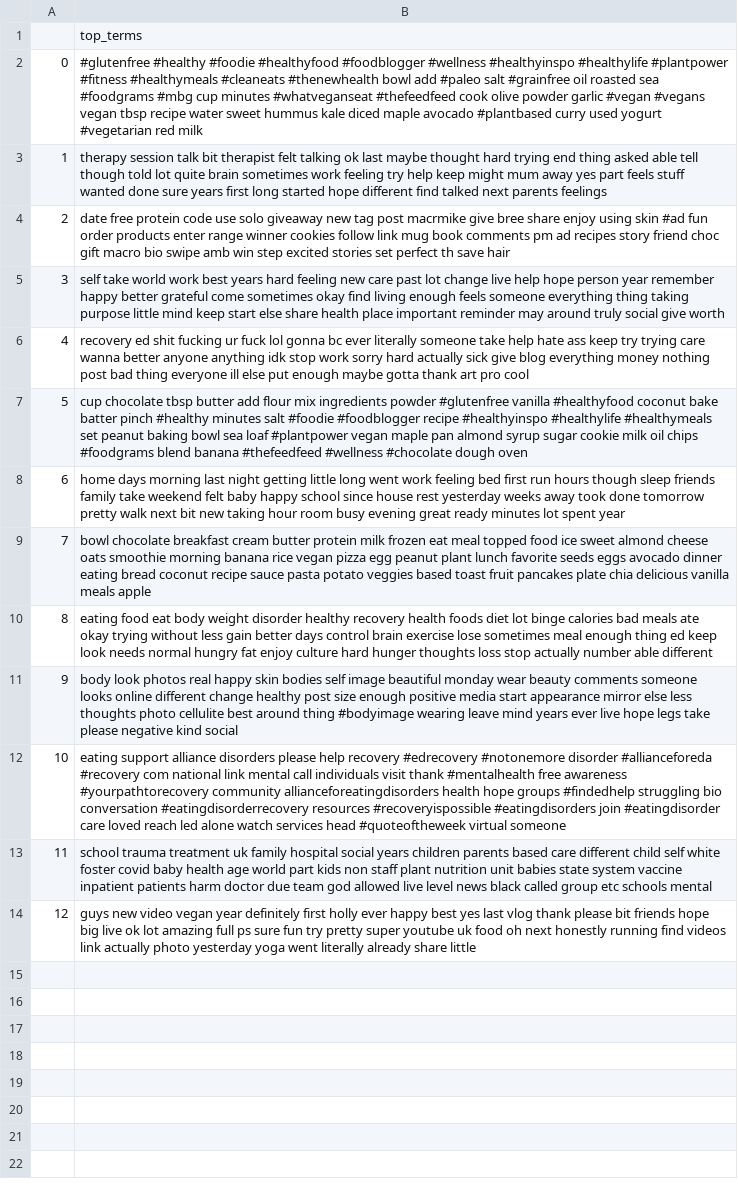
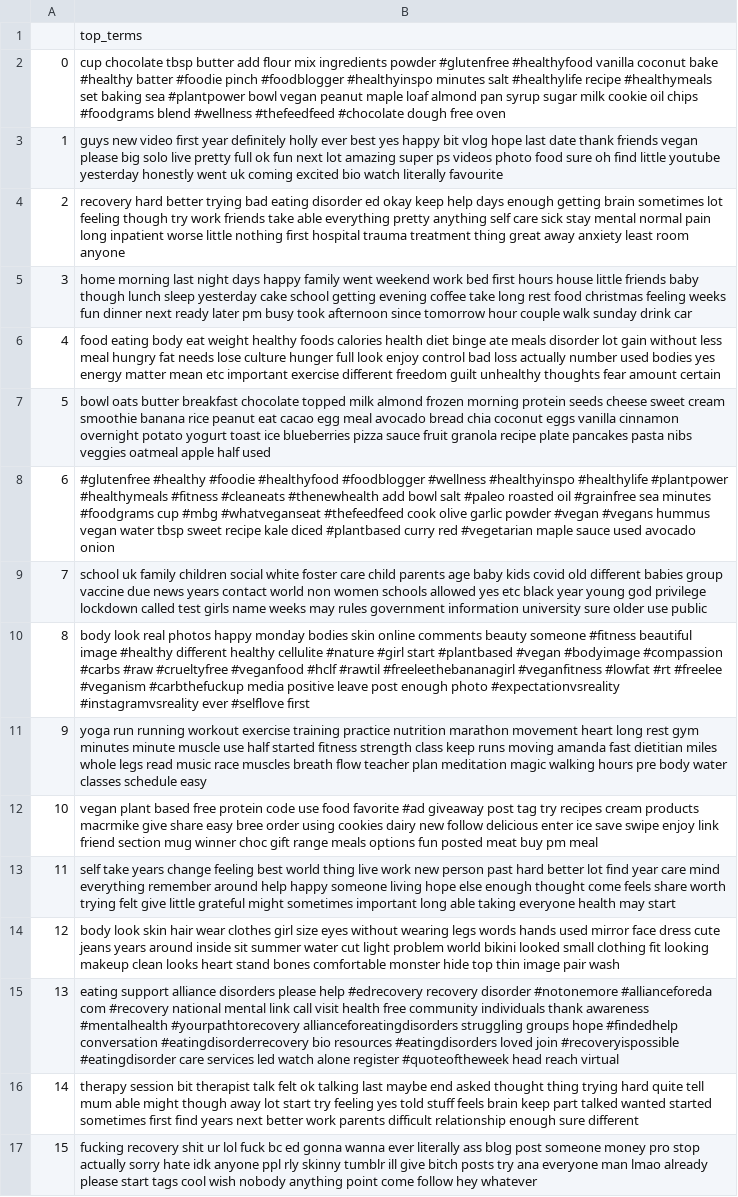
Before and after one commit to aminmarani/topic_modeling_comparison, a CSV file: topic_terms.csv, drawn as a sheet; the diff names each change by its address in the sheet, - before the commit and + after, or states it on an @@ line.

```diff
--- a/topic_terms.csv
+++ b/topic_terms.csv
-B2: #glutenfree #healthy #foodie #healthyfood #foodblogger #wellness #healthyinspo #healthylife #plantpower #fitness #healthymeals #cleaneats #thenewhealth bowl add #paleo salt #grainfree oil roasted sea #foodgrams #mbg cup minutes #whatveganseat #thefeedfeed cook olive powder garlic #vegan #vegans vegan tbsp recipe water sweet hummus kale diced maple avocado #plantbased curry used yogurt #vegetarian red milk
+B2: cup chocolate tbsp butter add flour mix ingredients powder #glutenfree #healthyfood vanilla coconut bake #healthy batter #foodie pinch #foodblogger #healthyinspo minutes salt #healthylife recipe #healthymeals set baking sea #plantpower bowl vegan peanut maple loaf almond pan syrup sugar milk cookie oil chips #foodgrams blend #wellness #thefeedfeed #chocolate dough free oven
-B3: therapy session talk bit therapist felt talking ok last maybe thought hard trying end thing asked able tell though told lot quite brain sometimes work feeling try help keep might mum away yes part feels stuff wanted done sure years first long started hope different find talked next parents feelings
+B3: guys new video first year definitely holly ever best yes happy bit vlog hope last date thank friends vegan please big solo live pretty full ok fun next lot amazing super ps videos photo food sure oh find little youtube yesterday honestly went uk coming excited bio watch literally favourite
-B4: date free protein code use solo giveaway new tag post macrmike give bree share enjoy using skin #ad fun order products enter range winner cookies follow link mug book comments pm ad recipes story friend choc gift macro bio swipe amb win step excited stories set perfect th save hair
+B4: recovery hard better trying bad eating disorder ed okay keep help days enough getting brain sometimes lot feeling though try work friends take able everything pretty anything self care sick stay mental normal pain long inpatient worse little nothing first hospital trauma treatment thing great away anxiety least room anyone
-B5: self take world work best years hard feeling new care past lot change live help hope person year remember happy better grateful come sometimes okay find living enough feels someone everything thing taking purpose little mind keep start else share health place important reminder may around truly social give worth
+B5: home morning last night days happy family went weekend work bed first hours house little friends baby though lunch sleep yesterday cake school getting evening coffee take long rest food christmas feeling weeks fun dinner next ready later pm busy took afternoon since tomorrow hour couple walk sunday drink car
-B6: recovery ed shit fucking ur fuck lol gonna bc ever literally someone take help hate ass keep try trying care wanna better anyone anything idk stop work sorry hard actually sick give blog everything money nothing post bad thing everyone ill else put enough maybe gotta thank art pro cool
+B6: food eating body eat weight healthy foods calories health diet binge ate meals disorder lot gain without less meal hungry fat needs lose culture hunger full look enjoy control bad loss actually number used bodies yes energy matter mean etc important exercise different freedom guilt unhealthy thoughts fear amount certain
-B7: cup chocolate tbsp butter add flour mix ingredients powder #glutenfree vanilla #healthyfood coconut bake batter pinch #healthy minutes salt #foodie #foodblogger recipe #healthyinspo #healthylife #healthymeals set peanut baking bowl sea loaf #plantpower vegan maple pan almond syrup sugar cookie milk oil chips #foodgrams blend banana #thefeedfeed #wellness #chocolate dough oven
+B7: bowl oats butter breakfast chocolate topped milk almond frozen morning protein seeds cheese sweet cream smoothie banana rice peanut eat cacao egg meal avocado bread chia coconut eggs vanilla cinnamon overnight potato yogurt toast ice blueberries pizza sauce fruit granola recipe plate pancakes pasta nibs veggies oatmeal apple half used
-B8: home days morning last night getting little long went work feeling bed first run hours though sleep friends family take weekend felt baby happy school since house rest yesterday weeks away took done tomorrow pretty walk next bit new taking hour room busy evening great ready minutes lot spent year
+B8: #glutenfree #healthy #foodie #healthyfood #foodblogger #wellness #healthyinspo #healthylife #plantpower #healthymeals #fitness #cleaneats #thenewhealth add bowl salt #paleo roasted oil #grainfree sea minutes #foodgrams cup #mbg #whatveganseat #thefeedfeed cook olive garlic powder #vegan #vegans hummus vegan water tbsp sweet recipe kale diced #plantbased curry red #vegetarian maple sauce used avocado onion
-B9: bowl chocolate breakfast cream butter protein milk frozen eat meal topped food ice sweet almond cheese oats smoothie morning banana rice vegan pizza egg peanut plant lunch favorite seeds eggs avocado dinner eating bread coconut recipe sauce pasta potato veggies based toast fruit pancakes plate chia delicious vanilla meals apple
+B9: school uk family children social white foster care child parents age baby kids covid old different babies group vaccine due news years contact world non women schools allowed yes etc black year young god privilege lockdown called test girls name weeks may rules government information university sure older use public
-B10: eating food eat body weight disorder healthy recovery health foods diet lot binge calories bad meals ate okay trying without less gain better days control brain exercise lose sometimes meal enough thing ed keep look needs normal hungry fat enjoy culture hard hunger thoughts loss stop actually number able different
+B10: body look real photos happy monday bodies skin online comments beauty someone #fitness beautiful image #healthy different healthy cellulite #nature #girl start #plantbased #vegan #bodyimage #compassion #carbs #raw #crueltyfree #veganfood #hclf #rawtil #freeleethebananagirl #veganfitness #lowfat #rt #freelee #veganism #carbthefuckup media positive leave post enough photo #expectationvsreality #instagramvsreality ever #selflove first
-B11: body look photos real happy skin bodies self image beautiful monday wear beauty comments someone looks online different change healthy post size enough positive media start appearance mirror else less thoughts photo cellulite best around thing #bodyimage wearing leave mind years ever live hope legs take please negative kind social
+B11: yoga run running workout exercise training practice nutrition marathon movement heart long rest gym minutes minute muscle use half started fitness strength class keep runs moving amanda fast dietitian miles whole legs read music race muscles breath flow teacher plan meditation magic walking hours pre body water classes schedule easy
-B12: eating support alliance disorders please help recovery #edrecovery #notonemore disorder #allianceforeda #recovery com national link mental call individuals visit thank #mentalhealth free awareness #yourpathtorecovery community allianceforeatingdisorders health hope groups #findedhelp struggling bio conversation #eatingdisorderrecovery resources #recoveryispossible #eatingdisorders join #eatingdisorder care loved reach led alone watch services head #quoteoftheweek virtual someone
+B12: vegan plant based free protein code use food favorite #ad giveaway post tag try recipes cream products macrmike give share easy bree order using cookies dairy new follow delicious enter ice save swipe enjoy link friend section mug winner choc gift range meals options fun posted meat buy pm meal
-B13: school trauma treatment uk family hospital social years children parents based care different child self white foster covid baby health age world part kids non staff plant nutrition unit babies state system vaccine inpatient patients harm doctor due team god allowed live level news black called group etc schools mental
+B13: self take years change feeling best world thing live work new person past hard better lot find year care mind everything remember around help happy someone living hope else enough thought come feels share worth trying felt give little grateful might sometimes important long able taking everyone health may start
-B14: guys new video vegan year definitely first holly ever happy best yes last vlog thank please bit friends hope big live ok lot amazing full ps sure fun try pretty super youtube uk food oh next honestly running find videos link actually photo yesterday yoga went literally already share little
+B14: body look skin hair wear clothes girl size eyes without wearing legs words hands used mirror face dress cute jeans years around inside sit summer water cut light problem world bikini looked small clothing fit looking makeup clean looks heart stand bones comfortable monster hide top thin image pair wash
+row 15: 13 | eating support alliance disorders please help #edrecovery recovery disorder #notonemore #allianceforeda com #recovery national mental link call visit health free community individuals thank awareness #mentalhealth #yourpathtorecovery allianceforeatingdisorders struggling groups hope #findedhelp conversation #eatingdisorderrecovery bio resources #eatingdisorders loved join #recoveryispossible #eatingdisorder care services led watch alone register #quoteoftheweek head reach virtual
+row 16: 14 | therapy session bit therapist talk felt ok talking last maybe end asked thought thing trying hard quite tell mum able might though away lot start try feeling yes told stuff feels brain keep part talked wanted started sometimes first find years next better work parents difficult relationship enough sure different
+row 17: 15 | fucking recovery shit ur lol fuck bc ed gonna wanna ever literally ass blog post someone money pro stop actually sorry hate idk anyone ppl rly skinny tumblr ill give bitch posts try ana everyone man lmao already please start tags cool wish nobody anything point come follow hey whatever
```
Also changed, not shown: 6 other files.
